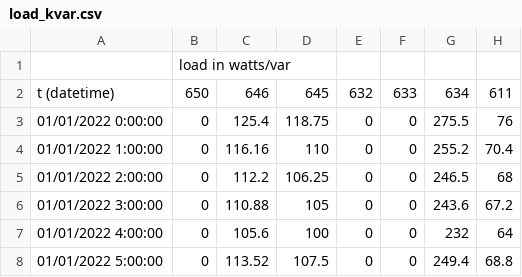
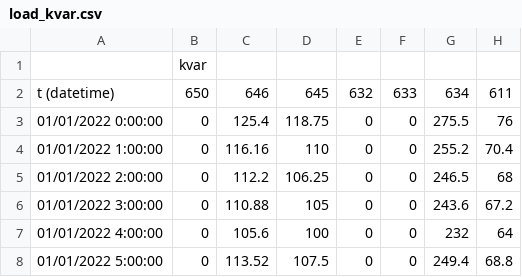
Before and after one commit to byu9/electrical-gas-water, a CSV file: electrical/tables/load_kvar.csv, drawn as a sheet; only a part is shown; the diff names each change by its address in the sheet, - before the commit and + after, or states it on an @@ line.

Commit message:
fix unit of measure in load table

```diff
--- a/electrical/tables/load_kvar.csv
+++ b/electrical/tables/load_kvar.csv
-B1: load in watts/var
+B1: kvar
```
Also changed, not shown: electrical/tables/load_kw.csv.
